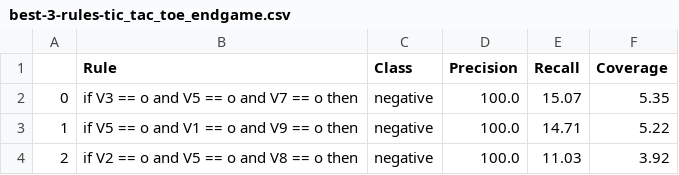
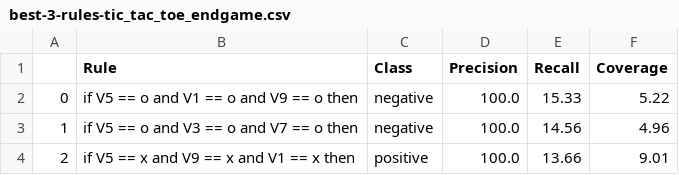
Before and after one commit to clararivadulla/MAI-SEL-2022-23, a CSV file: PW1-PRISM/source/results/best-3-rules-tic_tac_toe_endgame.csv, drawn as a sheet.

```diff
--- a/PW1-PRISM/source/results/best-3-rules-tic_tac_toe_endgame.csv
+++ b/PW1-PRISM/source/results/best-3-rules-tic_tac_toe_endgame.csv
@@ -1,4 +1,4 @@
 ,Rule,Class,Precision,Recall,Coverage
-0,if V3 == o and V5 == o and V7 == o then,negative,100.0,15.07,5.35
-1,if V5 == o and V1 == o and V9 == o then,negative,100.0,14.71,5.22
-2,if V2 == o and V5 == o and V8 == o then,negative,100.0,11.03,3.92
+0,if V5 == o and V1 == o and V9 == o then,negative,100.0,15.33,5.22
+1,if V5 == o and V3 == o and V7 == o then,negative,100.0,14.56,4.96
+2,if V5 == x and V9 == x and V1 == x then,positive,100.0,13.66,9.01
```
Also changed, not shown: PW1-PRISM/source/results/best-3-rules-car_evaluation.csv, PW1-PRISM/source/results/best-3-rules-congressional_voting_records.csv, 7 other files.
